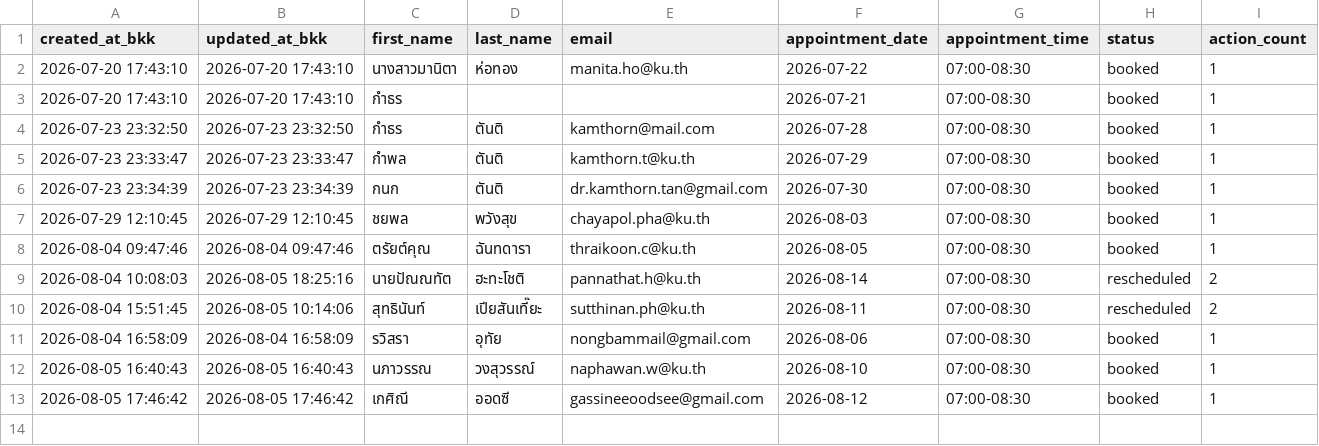
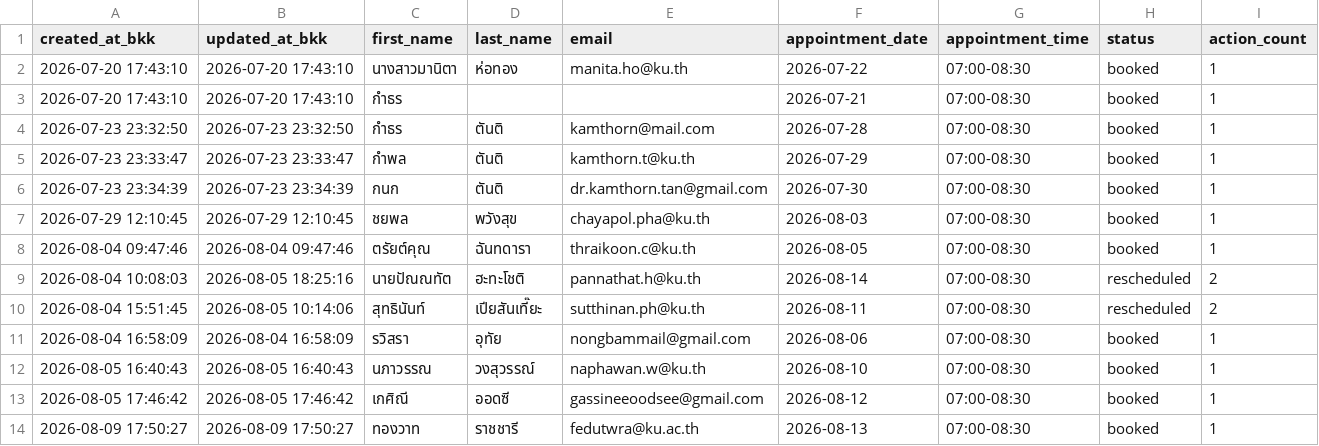
Before and after one commit to PythonianSt/PainConsult, a CSV file: pain_consult_appointments.csv, drawn as a sheet.

Commit message:
update pain consult appointments 2026-08-09 17:50:27

```diff
--- a/pain_consult_appointments.csv
+++ b/pain_consult_appointments.csv
@@ -13 +13,2 @@ created_at_bkk,updated_at_bkk,first_name,last_name,email,appointment_date,appoin
 2026-08-05 17:46:42,2026-08-05 17:46:42,เกศิณี,ออดซี,gassineeoodsee@gmail.com,2026-08-12,07:00-08:30,booked,1
+2026-08-09 17:50:27,2026-08-09 17:50:27,ทองวาท,ราชชารี,fedutwra@ku.ac.th,2026-08-13,07:00-08:30,booked,1
```
